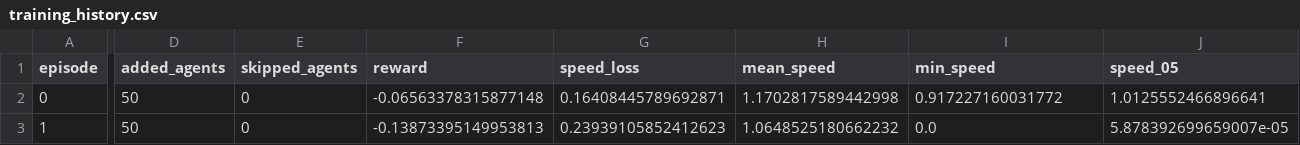
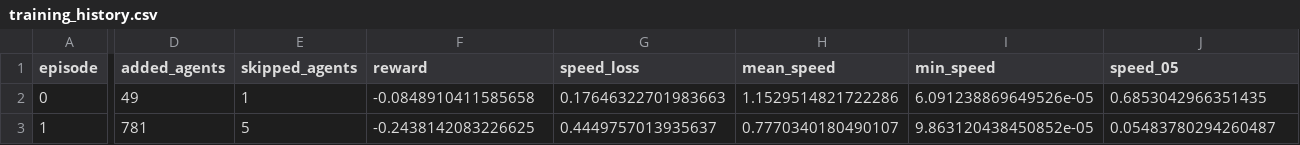
Before and after one commit to HanoCat/RLForHajjProject, a CSV file: logs/plots/training_history.csv, drawn as a sheet; only a part is shown, gaps mark what is left out; the diff covers the shown part only; the diff names each change by its address in the sheet, - before the commit and + after, or states it on an @@ line.

Commit message:
parallel training

```diff
--- a/logs/plots/training_history.csv
+++ b/logs/plots/training_history.csv
-D2 (added_agents): 50
+D2 (added_agents): 49
-E2 (skipped_agents): 0
+E2 (skipped_agents): 1
-F2 (reward): -0.06563378315877148
+F2 (reward): -0.0848910411585658
-G2 (speed_loss): 0.16408445789692871
+G2 (speed_loss): 0.17646322701983663
-H2 (mean_speed): 1.1702817589442998
+H2 (mean_speed): 1.1529514821722286
-I2 (min_speed): 0.917227160031772
+I2 (min_speed): 6.091238869649526e-05
-J2 (speed_05): 1.0125552466896641
+J2 (speed_05): 0.6853042966351435
-D3 (added_agents): 50
+D3 (added_agents): 781
-E3 (skipped_agents): 0
+E3 (skipped_agents): 5
-F3 (reward): -0.13873395149953813
+F3 (reward): -0.2438142083226625
-G3 (speed_loss): 0.23939105852412623
+G3 (speed_loss): 0.4449757013935637
-H3 (mean_speed): 1.0648525180662232
+H3 (mean_speed): 0.7770340180490107
-I3 (min_speed): 0.0
+I3 (min_speed): 9.863120438450852e-05
-J3 (speed_05): 5.878392699659007e-05
+J3 (speed_05): 0.05483780294260487
```
Also changed, not shown: 80 edited cells elsewhere in this file, 8 other files.
